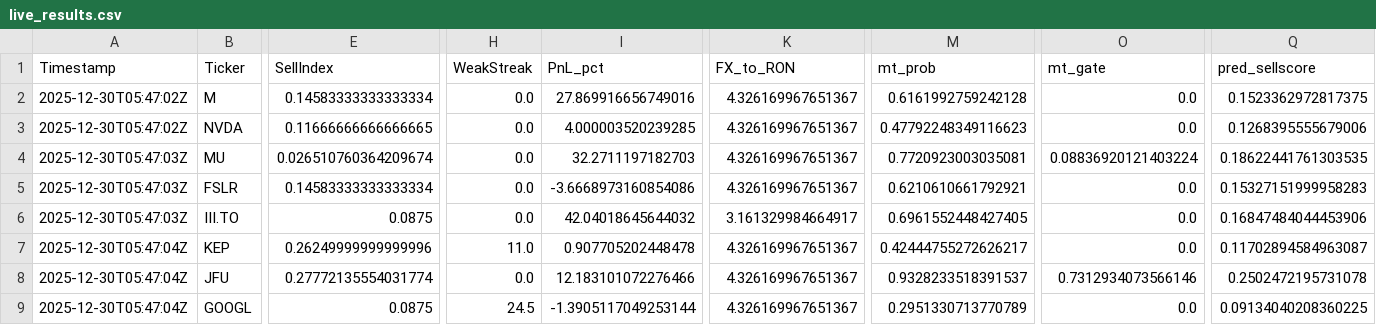
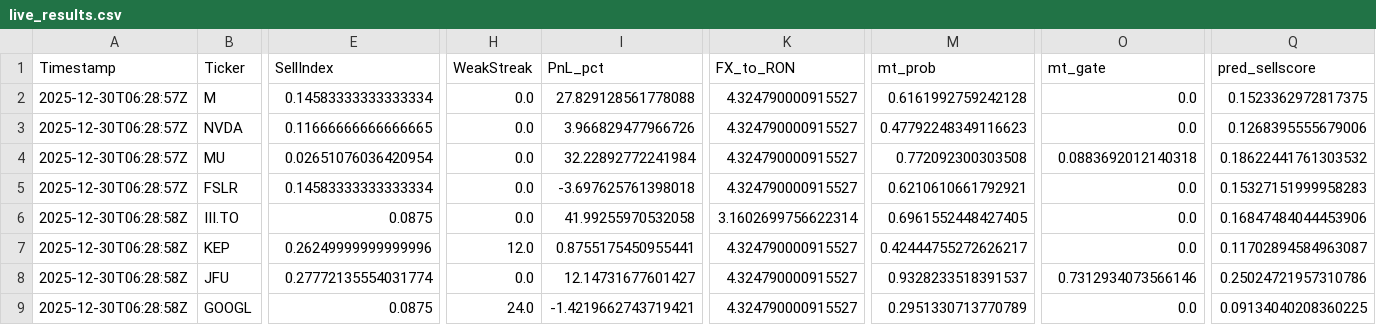
Before and after one commit to andrei1234D/GPT5_SELL, a CSV file: bot/live_results.csv, drawn as a sheet; only a part is shown, gaps mark what is left out; the diff covers the shown part only; the diff names each change by its address in the sheet, - before the commit and + after, or states it on an @@ line.

Commit message:
Auto-update tracker + MT data [2025-12-30 06:28:58 UTC]

```diff
--- a/bot/live_results.csv
+++ b/bot/live_results.csv
-A2:A3 (Timestamp): 2025-12-30T05:47:02Z
+A2:A3 (Timestamp): 2025-12-30T06:28:57Z
-I2 (PnL_pct): 27.869916656749016
+I2 (PnL_pct): 27.829128561778088
-K2:K5 (FX_to_RON): 4.326169967651367
+K2:K5 (FX_to_RON): 4.324790000915527
-I3 (PnL_pct): 4.000003520239285
+I3 (PnL_pct): 3.966829477966726
-A4:A5 (Timestamp): 2025-12-30T05:47:03Z
+A4:A5 (Timestamp): 2025-12-30T06:28:57Z
-E4 (SellIndex): 0.026510760364209674
+E4 (SellIndex): 0.02651076036420954
-I4 (PnL_pct): 32.2711197182703
+I4 (PnL_pct): 32.22892772241984
-M4 (mt_prob): 0.7720923003035081
+M4 (mt_prob): 0.772092300303508
-O4 (mt_gate): 0.08836920121403224
+O4 (mt_gate): 0.0883692012140318
-Q4 (pred_sellscore): 0.18622441761303535
+Q4 (pred_sellscore): 0.18622441761303532
-I5 (PnL_pct): -3.6668973160854086
+I5 (PnL_pct): -3.697625761398018
-A6 (Timestamp): 2025-12-30T05:47:03Z
+A6 (Timestamp): 2025-12-30T06:28:58Z
-I6 (PnL_pct): 42.04018645644032
+I6 (PnL_pct): 41.99255970532058
-K6 (FX_to_RON): 3.161329984664917
+K6 (FX_to_RON): 3.1602699756622314
-A7:A9 (Timestamp): 2025-12-30T05:47:04Z
+A7:A9 (Timestamp): 2025-12-30T06:28:58Z
-H7 (WeakStreak): 11.0
+H7 (WeakStreak): 12.0
-I7 (PnL_pct): 0.907705202448478
+I7 (PnL_pct): 0.8755175450955441
-K7:K9 (FX_to_RON): 4.326169967651367
+K7:K9 (FX_to_RON): 4.324790000915527
-I8 (PnL_pct): 12.183101072276466
+I8 (PnL_pct): 12.14731677601427
-Q8 (pred_sellscore): 0.2502472195731078
+Q8 (pred_sellscore): 0.25024721957310786
-H9 (WeakStreak): 24.5
+H9 (WeakStreak): 24.0
-I9 (PnL_pct): -1.3905117049253144
+I9 (PnL_pct): -1.4219662743719421
```
Also changed, not shown: 1 edited cell elsewhere in this file, bot/LLM_data/input_llm/llm_predictions.csv, 1 other file.
